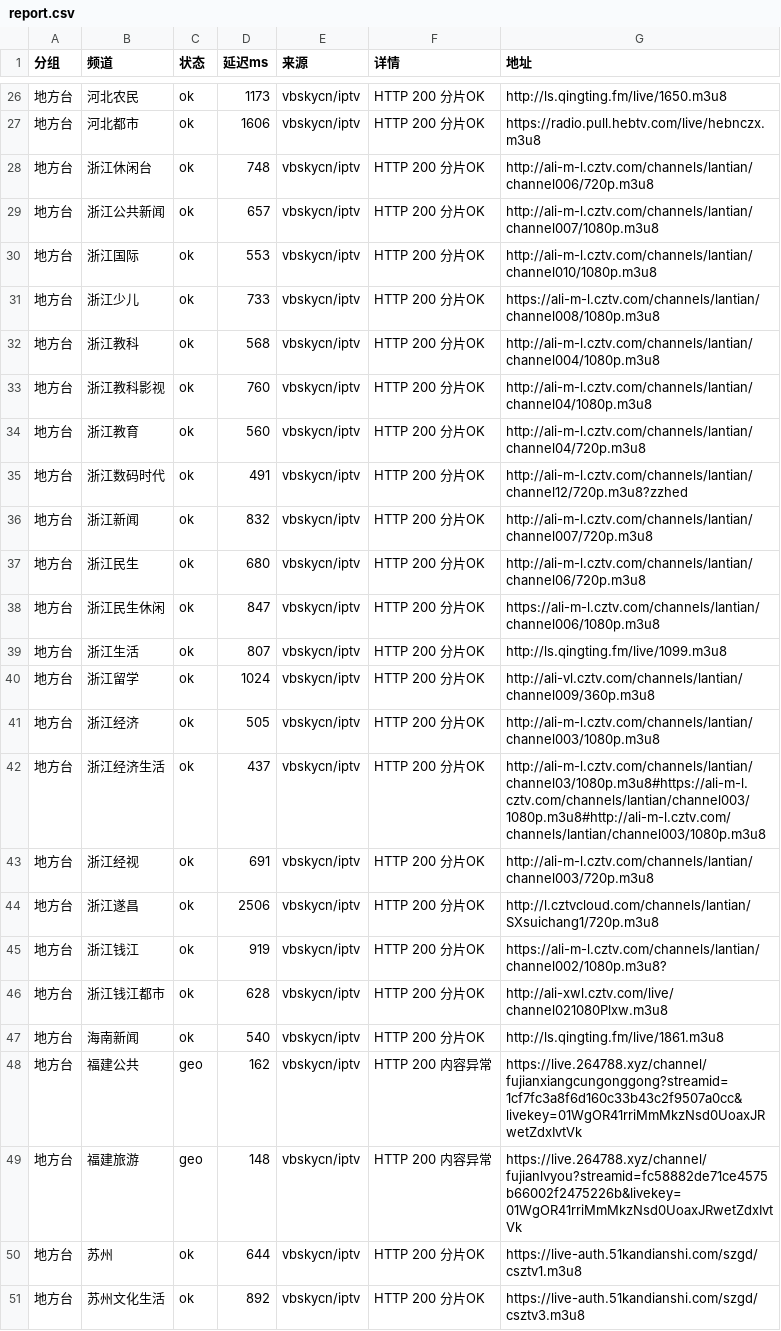
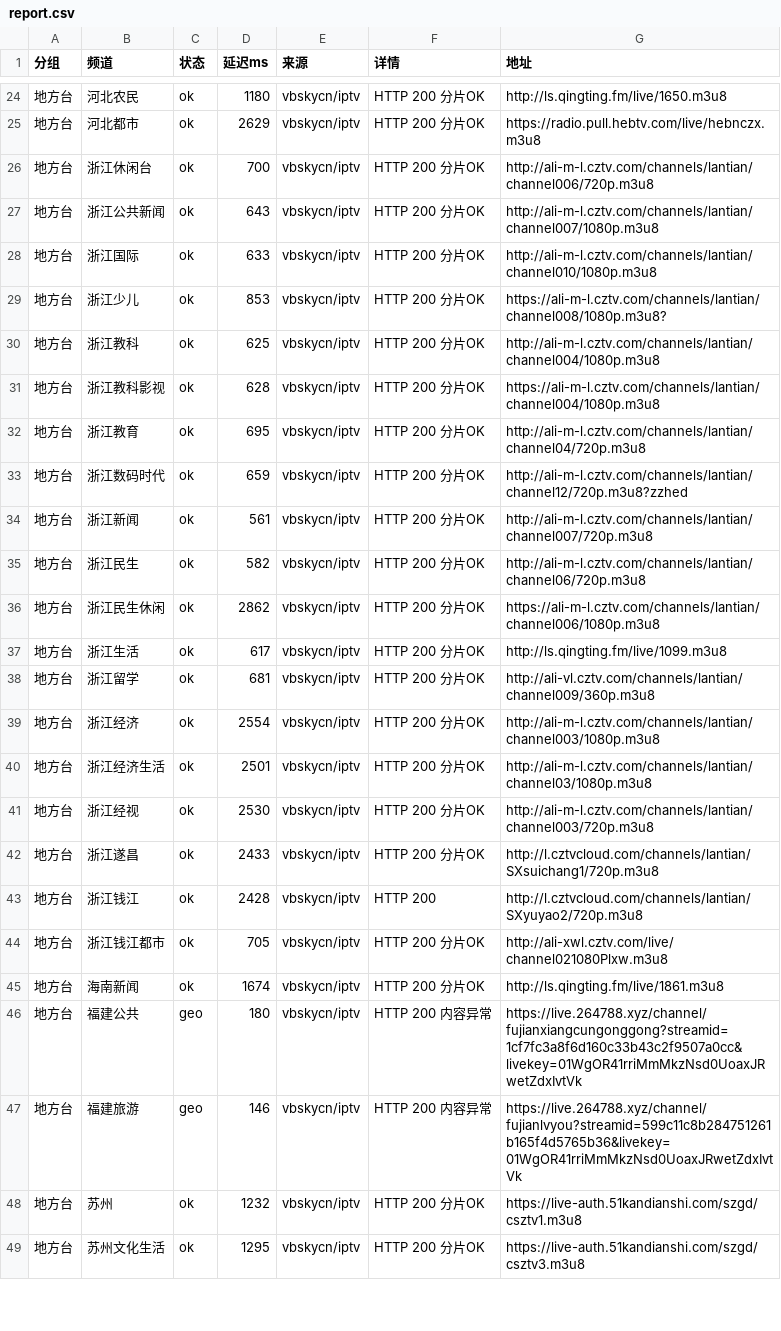
Before and after one commit to coollightxp/live-tv, a CSV file: report.csv, drawn as a sheet; only a part is shown, gaps mark what is left out; the diff covers the shown part only.

```diff
--- a/report.csv
+++ b/report.csv
@@ -26,26 +24,26 @@
-地方台,河北农民,ok,1173,vbskycn/iptv,HTTP 200 分片OK,http://ls.qingting.fm/live/1650.m3u8
-地方台,河北都市,ok,1606,vbskycn/iptv,HTTP 200 分片OK,https://radio.pull.hebtv.com/live/hebnczx.m3u8
-地方台,浙江休闲台,ok,748,vbskycn/iptv,HTTP 200 分片OK,http://ali-m-l.cztv.com/channels/lantian/channel006/720p.m3u8
-地方台,浙江公共新闻,ok,657,vbskycn/iptv,HTTP 200 分片OK,http://ali-m-l.cztv.com/channels/lantian/channel007/1080p.m3u8
-地方台,浙江国际,ok,553,vbskycn/iptv,HTTP 200 分片OK,http://ali-m-l.cztv.com/channels/lantian/channel010/1080p.m3u8
-地方台,浙江少儿,ok,733,vbskycn/iptv,HTTP 200 分片OK,https://ali-m-l.cztv.com/channels/lantian/channel008/1080p.m3u8
-地方台,浙江教科,ok,568,vbskycn/iptv,HTTP 200 分片OK,http://ali-m-l.cztv.com/channels/lantian/channel004/1080p.m3u8
-地方台,浙江教科影视,ok,760,vbskycn/iptv,HTTP 200 分片OK,http://ali-m-l.cztv.com/channels/lantian/channel04/1080p.m3u8
-地方台,浙江教育,ok,560,vbskycn/iptv,HTTP 200 分片OK,http://ali-m-l.cztv.com/channels/lantian/channel04/720p.m3u8
-地方台,浙江数码时代,ok,491,vbskycn/iptv,HTTP 200 分片OK,http://ali-m-l.cztv.com/channels/lantian/channel12/720p.m3u8?zzhed
-地方台,浙江新闻,ok,832,vbskycn/iptv,HTTP 200 分片OK,http://ali-m-l.cztv.com/channels/lantian/channel007/720p.m3u8
-地方台,浙江民生,ok,680,vbskycn/iptv,HTTP 200 分片OK,http://ali-m-l.cztv.com/channels/lantian/channel06/720p.m3u8
-地方台,浙江民生休闲,ok,847,vbskycn/iptv,HTTP 200 分片OK,https://ali-m-l.cztv.com/channels/lantian/channel006/1080p.m3u8
-地方台,浙江生活,ok,807,vbskycn/iptv,HTTP 200 分片OK,http://ls.qingting.fm/live/1099.m3u8
-地方台,浙江留学,ok,1024,vbskycn/iptv,HTTP 200 分片OK,http://ali-vl.cztv.com/channels/lantian/channel009/360p.m3u8
-地方台,浙江经济,ok,505,vbskycn/iptv,HTTP 200 分片OK,http://ali-m-l.cztv.com/channels/lantian/channel003/1080p.m3u8
-地方台,浙江经济生活,ok,437,vbskycn/iptv,HTTP 200 分片OK,http://ali-m-l.cztv.com/channels/lantian/channel03/1080p.m3u8#https://ali-m-l.cztv.com/channels/lantian/channel003/1080p.m3u8#http://ali-m-l.cztv.com/channels/lantian/channel003/1080p.m3u8
-地方台,浙江经视,ok,691,vbskycn/iptv,HTTP 200 分片OK,http://ali-m-l.cztv.com/channels/lantian/channel003/720p.m3u8
-地方台,浙江遂昌,ok,2506,vbskycn/iptv,HTTP 200 分片OK,http://l.cztvcloud.com/channels/lantian/SXsuichang1/720p.m3u8
-地方台,浙江钱江,ok,919,vbskycn/iptv,HTTP 200 分片OK,https://ali-m-l.cztv.com/channels/lantian/channel002/1080p.m3u8?
-地方台,浙江钱江都市,ok,628,vbskycn/iptv,HTTP 200 分片OK,http://ali-xwl.cztv.com/live/channel021080Plxw.m3u8
-地方台,海南新闻,ok,540,vbskycn/iptv,HTTP 200 分片OK,http://ls.qingting.fm/live/1861.m3u8
-地方台,福建公共,geo,162,vbskycn/iptv,HTTP 200 内容异常,https://live.264788.xyz/channel/fujianxiangcungonggong?streamid=1cf7fc3a8f6d160c33b43c2f9507a0cc&livekey=01WgOR41rriMmMkzNsd0UoaxJRwetZdxIvtVk
-地方台,福建旅游,geo,148,vbskycn/iptv,HTTP 200 内容异常,https://live.264788.xyz/channel/fujianlvyou?streamid=fc58882de71ce4575b66002f2475226b&livekey=01WgOR41rriMmMkzNsd0UoaxJRwetZdxIvtVk
-地方台,苏州,ok,644,vbskycn/iptv,HTTP 200 分片OK,https://live-auth.51kandianshi.com/szgd/csztv1.m3u8
-地方台,苏州文化生活,ok,892,vbskycn/iptv,HTTP 200 分片OK,https://live-auth.51kandianshi.com/szgd/csztv3.m3u8
+地方台,河北农民,ok,1180,vbskycn/iptv,HTTP 200 分片OK,http://ls.qingting.fm/live/1650.m3u8
+地方台,河北都市,ok,2629,vbskycn/iptv,HTTP 200 分片OK,https://radio.pull.hebtv.com/live/hebnczx.m3u8
+地方台,浙江休闲台,ok,700,vbskycn/iptv,HTTP 200 分片OK,http://ali-m-l.cztv.com/channels/lantian/channel006/720p.m3u8
+地方台,浙江公共新闻,ok,643,vbskycn/iptv,HTTP 200 分片OK,http://ali-m-l.cztv.com/channels/lantian/channel007/1080p.m3u8
+地方台,浙江国际,ok,633,vbskycn/iptv,HTTP 200 分片OK,http://ali-m-l.cztv.com/channels/lantian/channel010/1080p.m3u8
+地方台,浙江少儿,ok,853,vbskycn/iptv,HTTP 200 分片OK,https://ali-m-l.cztv.com/channels/lantian/channel008/1080p.m3u8?
+地方台,浙江教科,ok,625,vbskycn/iptv,HTTP 200 分片OK,http://ali-m-l.cztv.com/channels/lantian/channel004/1080p.m3u8
+地方台,浙江教科影视,ok,628,vbskycn/iptv,HTTP 200 分片OK,https://ali-m-l.cztv.com/channels/lantian/channel004/1080p.m3u8
+地方台,浙江教育,ok,695,vbskycn/iptv,HTTP 200 分片OK,http://ali-m-l.cztv.com/channels/lantian/channel04/720p.m3u8
+地方台,浙江数码时代,ok,659,vbskycn/iptv,HTTP 200 分片OK,http://ali-m-l.cztv.com/channels/lantian/channel12/720p.m3u8?zzhed
+地方台,浙江新闻,ok,561,vbskycn/iptv,HTTP 200 分片OK,http://ali-m-l.cztv.com/channels/lantian/channel007/720p.m3u8
+地方台,浙江民生,ok,582,vbskycn/iptv,HTTP 200 分片OK,http://ali-m-l.cztv.com/channels/lantian/channel06/720p.m3u8
+地方台,浙江民生休闲,ok,2862,vbskycn/iptv,HTTP 200 分片OK,https://ali-m-l.cztv.com/channels/lantian/channel006/1080p.m3u8
+地方台,浙江生活,ok,617,vbskycn/iptv,HTTP 200 分片OK,http://ls.qingting.fm/live/1099.m3u8
+地方台,浙江留学,ok,681,vbskycn/iptv,HTTP 200 分片OK,http://ali-vl.cztv.com/channels/lantian/channel009/360p.m3u8
+地方台,浙江经济,ok,2554,vbskycn/iptv,HTTP 200 分片OK,http://ali-m-l.cztv.com/channels/lantian/channel003/1080p.m3u8
+地方台,浙江经济生活,ok,2501,vbskycn/iptv,HTTP 200 分片OK,http://ali-m-l.cztv.com/channels/lantian/channel03/1080p.m3u8
+地方台,浙江经视,ok,2530,vbskycn/iptv,HTTP 200 分片OK,http://ali-m-l.cztv.com/channels/lantian/channel003/720p.m3u8
+地方台,浙江遂昌,ok,2433,vbskycn/iptv,HTTP 200 分片OK,http://l.cztvcloud.com/channels/lantian/SXsuichang1/720p.m3u8
+地方台,浙江钱江,ok,2428,vbskycn/iptv,HTTP 200,http://l.cztvcloud.com/channels/lantian/SXyuyao2/720p.m3u8
+地方台,浙江钱江都市,ok,705,vbskycn/iptv,HTTP 200 分片OK,http://ali-xwl.cztv.com/live/channel021080Plxw.m3u8
+地方台,海南新闻,ok,1674,vbskycn/iptv,HTTP 200 分片OK,http://ls.qingting.fm/live/1861.m3u8
+地方台,福建公共,geo,180,vbskycn/iptv,HTTP 200 内容异常,https://live.264788.xyz/channel/fujianxiangcungonggong?streamid=1cf7fc3a8f6d160c33b43c2f9507a0cc&livekey=01WgOR41rriMmMkzNsd0UoaxJRwetZdxIvtVk
+地方台,福建旅游,geo,146,vbskycn/iptv,HTTP 200 内容异常,https://live.264788.xyz/channel/fujianlvyou?streamid=599c11c8b284751261b165f4d5765b36&livekey=01WgOR41rriMmMkzNsd0UoaxJRwetZdxIvtVk
+地方台,苏州,ok,1232,vbskycn/iptv,HTTP 200 分片OK,https://live-auth.51kandianshi.com/szgd/csztv1.m3u8
+地方台,苏州文化生活,ok,1295,vbskycn/iptv,HTTP 200 分片OK,https://live-auth.51kandianshi.com/szgd/csztv3.m3u8
```
Also changed, not shown: 1 added row, 3 removed rows and 57 edited cells elsewhere in this file, 3 other files.
